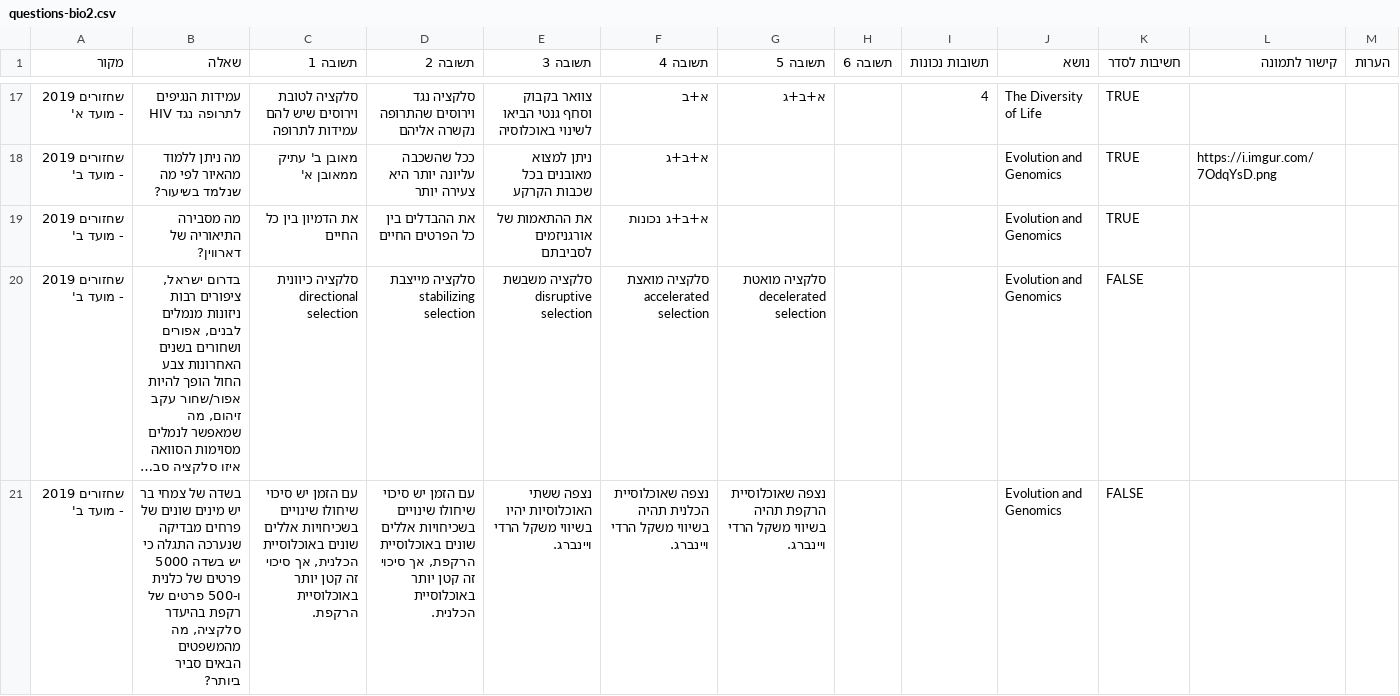
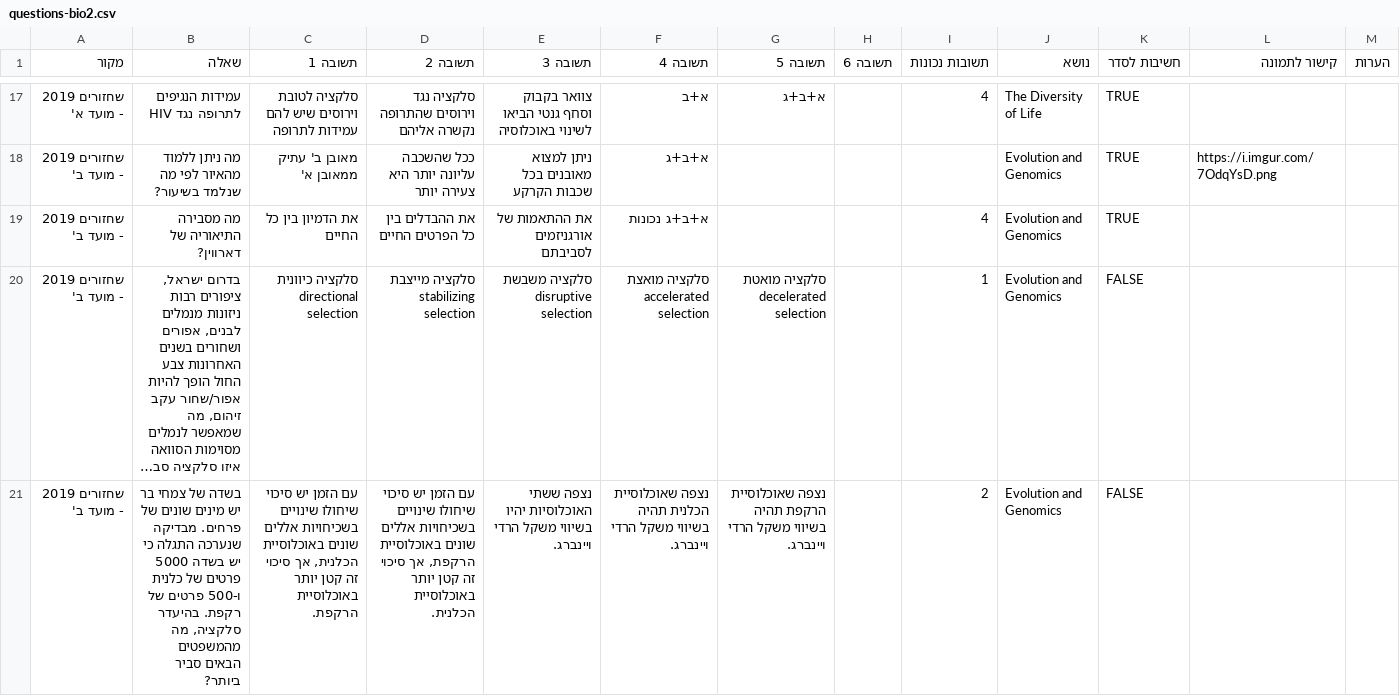
Before and after one commit to ramti/quiz, a CSV file: data/questions-bio2.csv, drawn as a sheet; only a part is shown, gaps mark what is left out; long unchanged cells end in …; the diff covers the shown part only; the diff names each change by its address in the sheet, - before the commit and + after, or states it on an @@ line.

```diff
--- a/data/questions-bio2.csv
+++ b/data/questions-bio2.csv
-I19 (תשובות נכונות): (empty)
+I19 (תשובות נכונות): 4
-I20 (תשובות נכונות): (empty)
+I20 (תשובות נכונות): 1
-B21 (שאלה): …שונים של פרחים מבדיקה שנערכה התגלה כי יש בשדה 5000 פרטים של כלנית ו-500 פרטים של רקפת בהיעדר סלקציה,…
+B21 (שאלה): …שונים של פרחים. מבדיקה שנערכה התגלה כי יש בשדה 5000 פרטים של כלנית ו-500 פרטים של רקפת. בהיעדר סלקציה,…
-I21 (תשובות נכונות): (empty)
+I21 (תשובות נכונות): 2
```
Also changed, not shown: 1 added row, 1 removed row and 49 edited cells elsewhere in this file.
